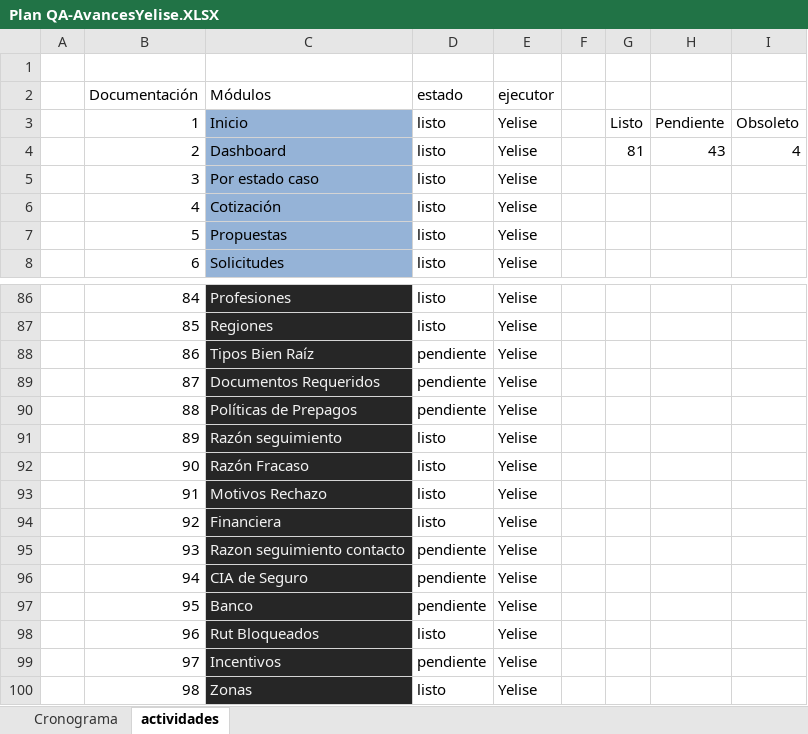
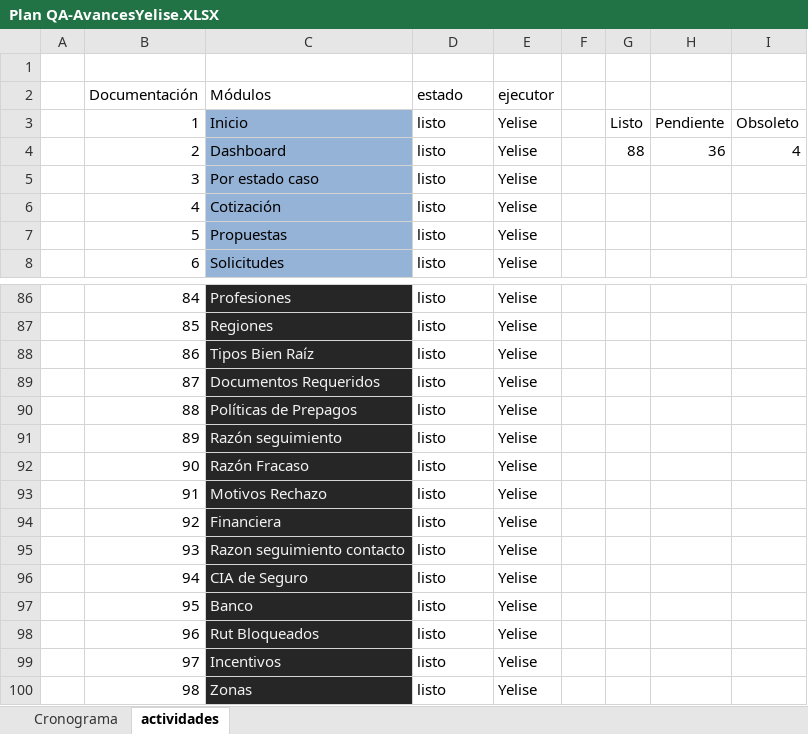
Before and after one commit to mvilches2508/Global-Testing, an Excel workbook: Plan QA-AvancesYelise.XLSX, sheet actividades, drawn as a sheet; only a part is shown, gaps mark what is left out; values as stored, in another font and other column widths than the file's, no borders; charts and pictures not drawn; the diff names each change by its address in the sheet, - before the commit and + after, or states it on an @@ line.

Commit message:
planificacion semanal
avance

```diff
--- a/Plan QA-AvancesYelise.XLSX (sheet actividades)
+++ b/Plan QA-AvancesYelise.XLSX (sheet actividades)
-G4: 81
+G4: 88
-H4: 43
+H4: 36
-D88:D90 (estado): pendiente
+D88:D90 (estado): listo
-D95:D97 (estado): pendiente
+D95:D97 (estado): listo
-D99 (estado): pendiente
+D99 (estado): listo
```
Also changed, not shown: charts or pictures.
